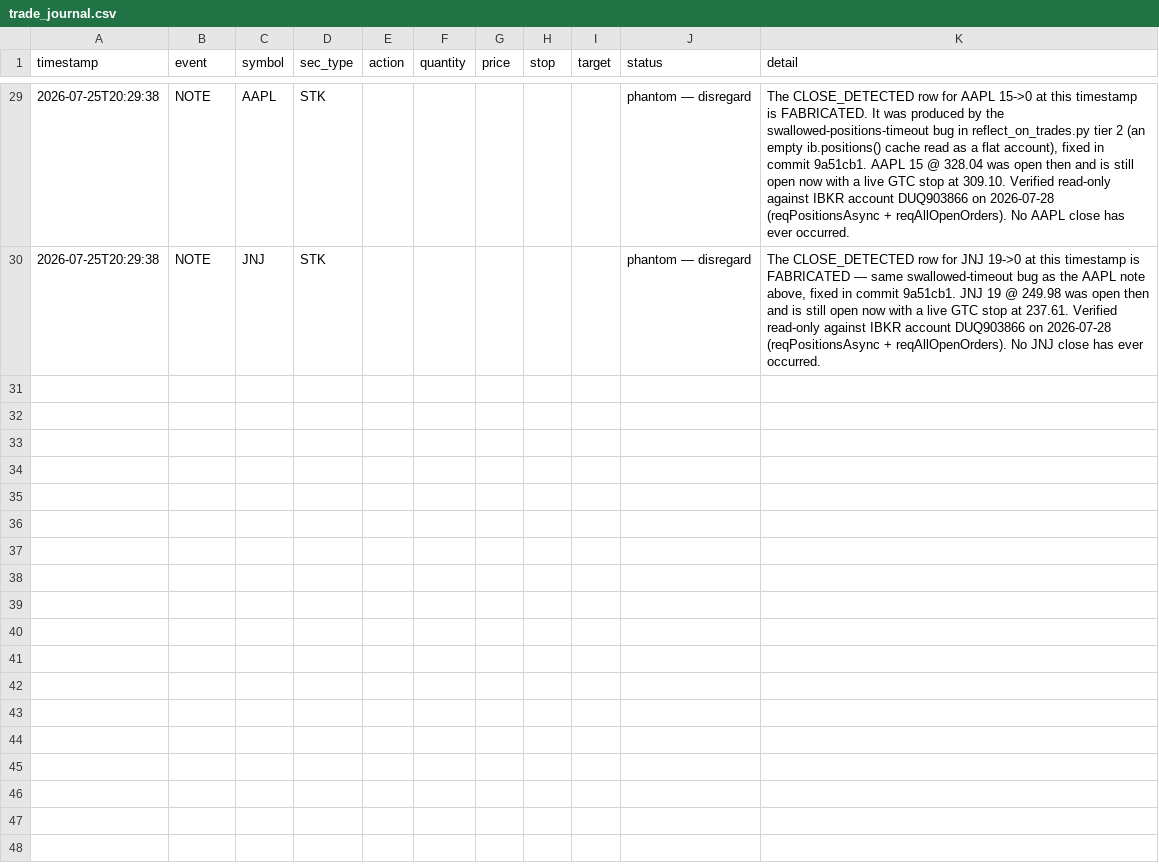
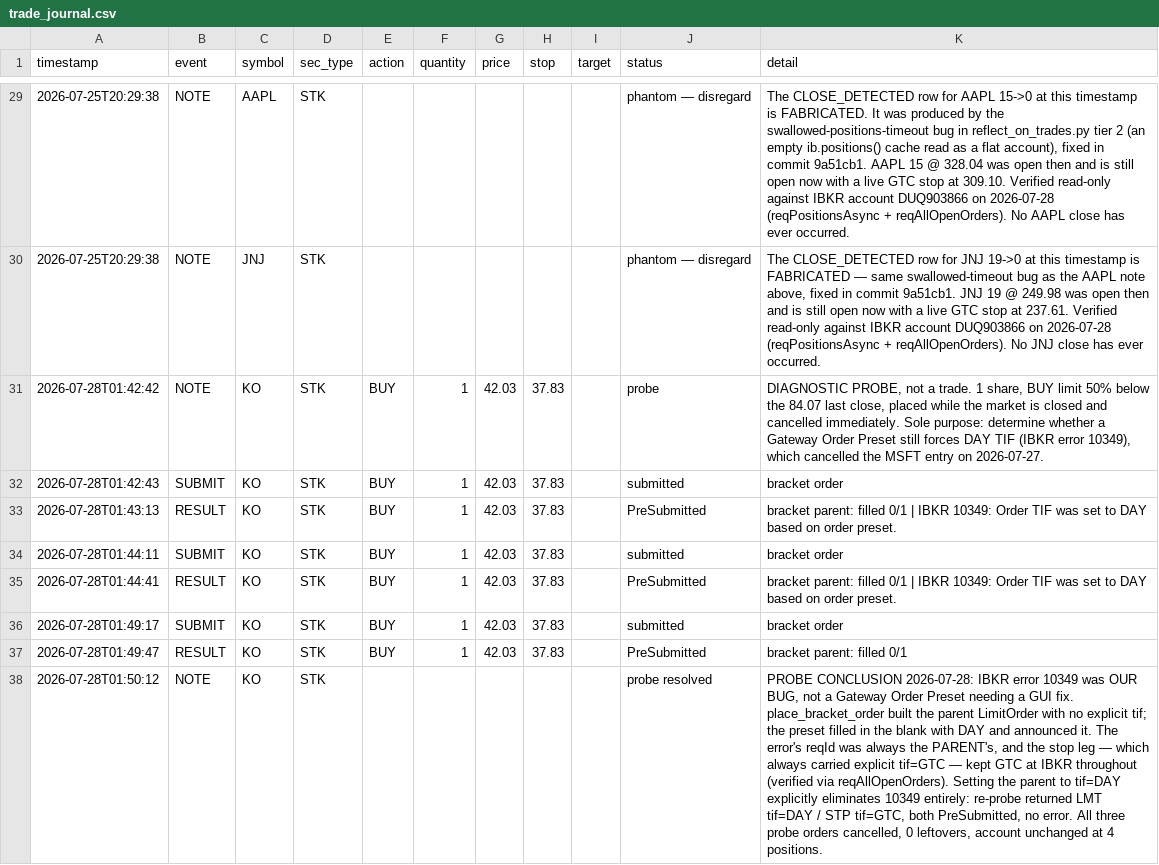
Before and after one commit to kOkO34344/TradingBotApp, a CSV file: trade_journal.csv, drawn as a sheet; only a part is shown, gaps mark what is left out; the diff names each change by its address in the sheet, - before the commit and + after, or states it on an @@ line.

```diff
--- a/trade_journal.csv
+++ b/trade_journal.csv
+row 31: 2026-07-28T01:42:42 | NOTE | KO | STK | BUY | 1 | 42.03 | 37.83 |  | probe | DIAGNOSTIC PROBE, not a trade. 1 share, BUY limit 50% below the 84.07 last close, placed while the market is closed and cancelled immediately. Sole purpose: determine whether a Gateway Order Preset still forces DAY TIF (IBKR error 10349), which cancelled the MSFT entry on 2026-07-27.
+row 32: 2026-07-28T01:42:43 | SUBMIT | KO | STK | BUY | 1 | 42.03 | 37.83 |  | submitted | bracket order
+row 33: 2026-07-28T01:43:13 | RESULT | KO | STK | BUY | 1 | 42.03 | 37.83 |  | PreSubmitted | bracket parent: filled 0/1 | IBKR 10349: Order TIF was set to DAY based on order preset.
+row 34: 2026-07-28T01:44:11 | SUBMIT | KO | STK | BUY | 1 | 42.03 | 37.83 |  | submitted | bracket order
+row 35: 2026-07-28T01:44:41 | RESULT | KO | STK | BUY | 1 | 42.03 | 37.83 |  | PreSubmitted | bracket parent: filled 0/1 | IBKR 10349: Order TIF was set to DAY based on order preset.
+row 36: 2026-07-28T01:49:17 | SUBMIT | KO | STK | BUY | 1 | 42.03 | 37.83 |  | submitted | bracket order
+row 37: 2026-07-28T01:49:47 | RESULT | KO | STK | BUY | 1 | 42.03 | 37.83 |  | PreSubmitted | bracket parent: filled 0/1
+row 38: 2026-07-28T01:50:12 | NOTE | KO | STK |  |  |  |  |  | probe resolved | PROBE CONCLUSION 2026-07-28: IBKR error 10349 was OUR BUG, not a Gateway Order Preset needing a GUI fix. place_bracket_order built the parent LimitOrder with no explicit tif; the preset filled in the blank with DAY and announced it. The error's reqId was always the PARENT's, and the stop leg — which always carried explicit tif=GTC — kept GTC at IBKR throughout (verified via reqAllOpenOrders). Setting the parent to tif=DAY explicitly eliminates 10349 entirely: re-probe returned LMT tif=DAY / STP tif=GTC, both PreSubmitted, no error. All three probe orders cancelled, 0 leftovers, account unchanged at 4 positions.
```
Also changed, not shown: 2 other files.
